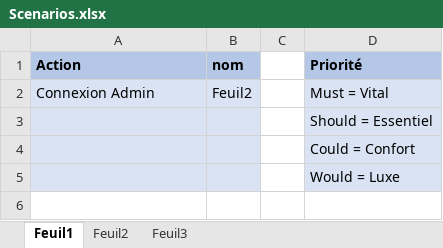
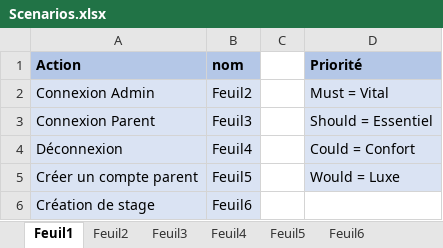
Before and after one commit to AmosLeCoq/TPI, an Excel workbook: Documentation/UseCase_Scenarios/Scenarios.xlsx, sheet Feuil1, drawn as a sheet; values as stored, in another font and other column widths than the file's, no borders; removed rows and columns are numbered as before the commit, all else as after; the diff names each change by its address in the sheet, - before the commit and + after, or states it on an @@ line.

```diff
--- a/Documentation/UseCase_Scenarios/Scenarios.xlsx (sheet Feuil1)
+++ b/Documentation/UseCase_Scenarios/Scenarios.xlsx (sheet Feuil1)
+sheet tab: Feuil4
+sheet tab: Feuil5
+sheet tab: Feuil6
-row 3:  |  |  | Should = Essentiel
-row 4:  |  |  | Could = Confort
-row 5:  |  |  | Would = Luxe
+row 3: Connexion Parent | Feuil3 |  | Should = Essentiel
+row 4: Déconnexion | Feuil4 |  | Could = Confort
+row 5: Créer un compte parent | Feuil5 |  | Would = Luxe
+row 6: Création de stage | Feuil6
```
Also changed, not shown: sheet Feuil3, Documentation/Journal_de_travail/JournalDeTravail.xlsm, 10 other files.
